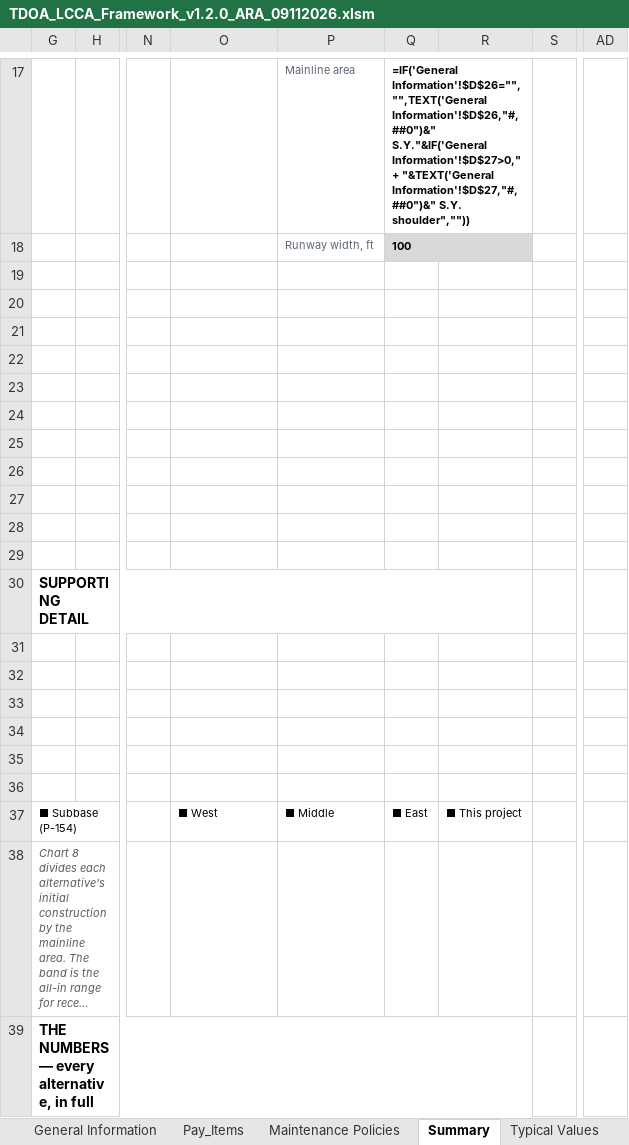
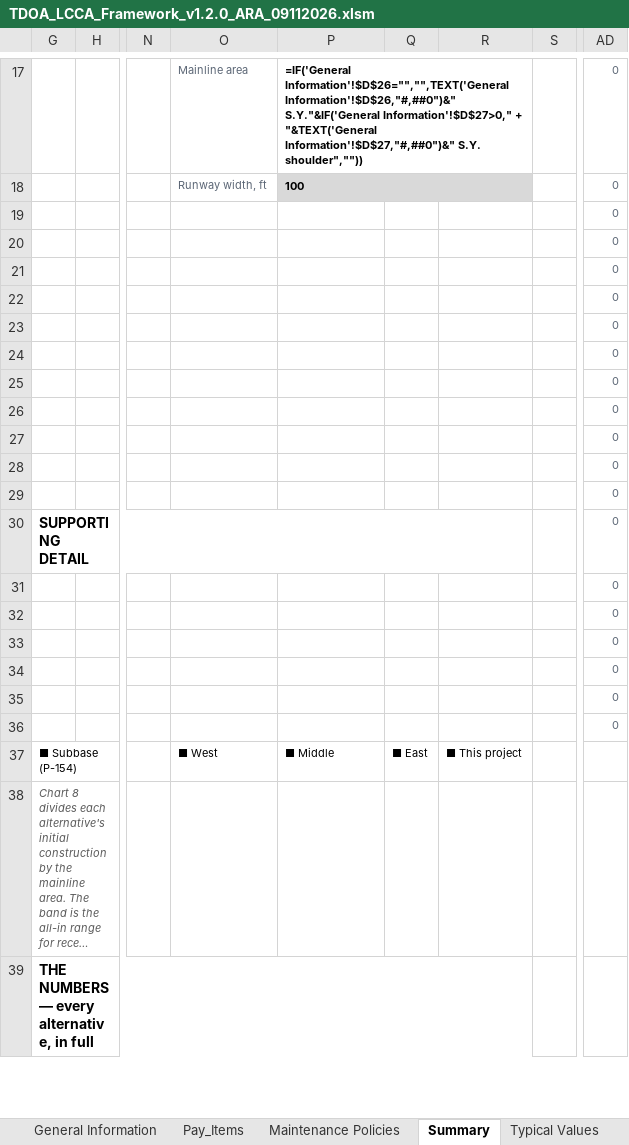
Before and after one commit to JosephD130/lcca-dashboard, an Excel workbook: tdot-lcca/TDOA_LCCA_Framework_v1.2.0_ARA_09112026.xlsm, sheet Summary, drawn as a sheet; only a part is shown, gaps mark what is left out; long unchanged cells end in …; values as stored, in another font and other column widths than the file's, no borders; formulas without a stored value are shown as written; charts and pictures and conditional formats not drawn; the diff covers the shown part only; the diff names each change by its address in the sheet, - before the commit and + after, or states it on an @@ line.

```diff
--- a/tdot-lcca/TDOA_LCCA_Framework_v1.2.0_ARA_09112026.xlsm (sheet Summary)
+++ b/tdot-lcca/TDOA_LCCA_Framework_v1.2.0_ARA_09112026.xlsm (sheet Summary)
-O17: (empty)
+O17: Mainline area
@@ P17:P18 bold: off → on, text colour: #5B6675 → black @@
-P17: Mainline area
+P17: =IF('General Information'!$D$26="","",TEXT('General Information'!$D$26,"#,##0")&" S.Y."&IF('General Information'!$D$27>0," + "&TEXT('General Information'!$D$27,"#,##0")&" S.Y. shoulder",""))
+P17:R17 merged
-Q17: =IF('General Information'!$D$26="","",TEXT('General Information'!$D$26,"#,##0")&" S.Y."&IF('General Information'!$D$27>0," + "&TEXT('General Information'!$D$27,"#,##0")&" S.Y. shoulder",""))
+Q17: (empty)
-Q17:R17 merged
-AD17:AD36: (empty)
+AD17:AD36: 0
-O18: (empty)
+O18: Runway width, ft
-P18: Runway width, ft
+P18: 100
-P18 fill: none
+P18 fill: #D9D9D9
+P18:R18 merged
-Q18: 100
+Q18: (empty)
-Q18:R18 merged
```
Also changed, not shown: 20 edited cells, cell formats and merged cells elsewhere in this sheet, charts or pictures, 4 other files.
